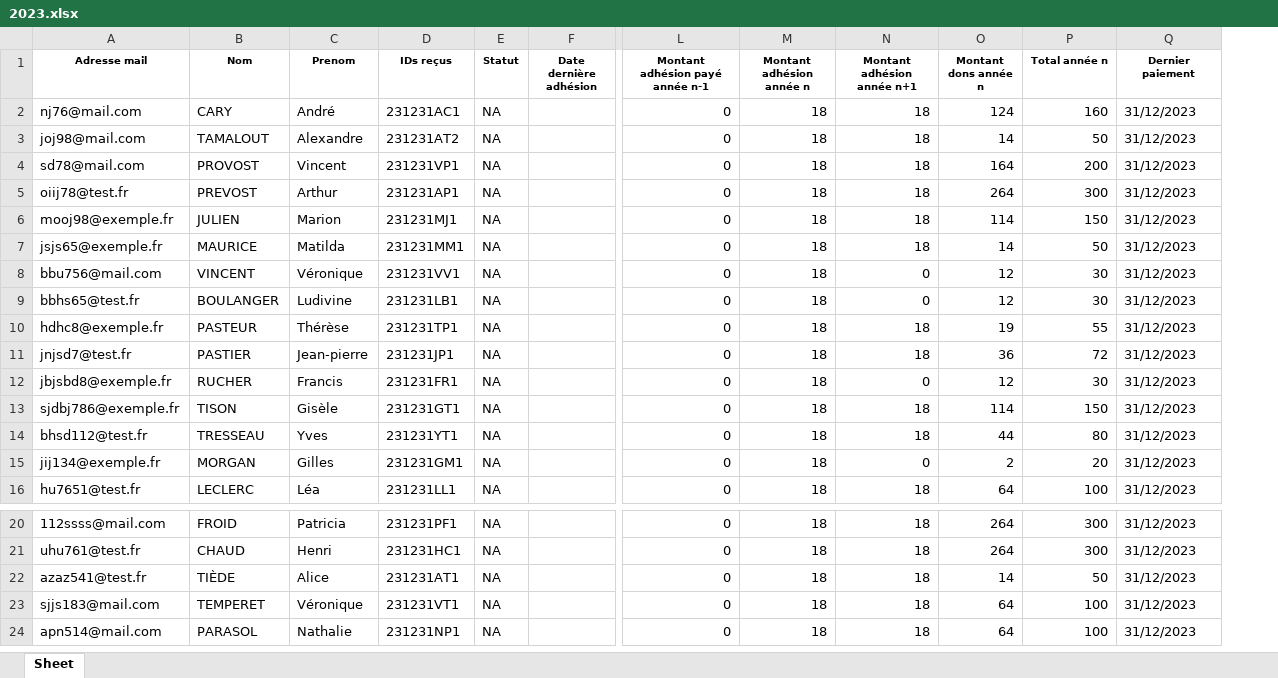
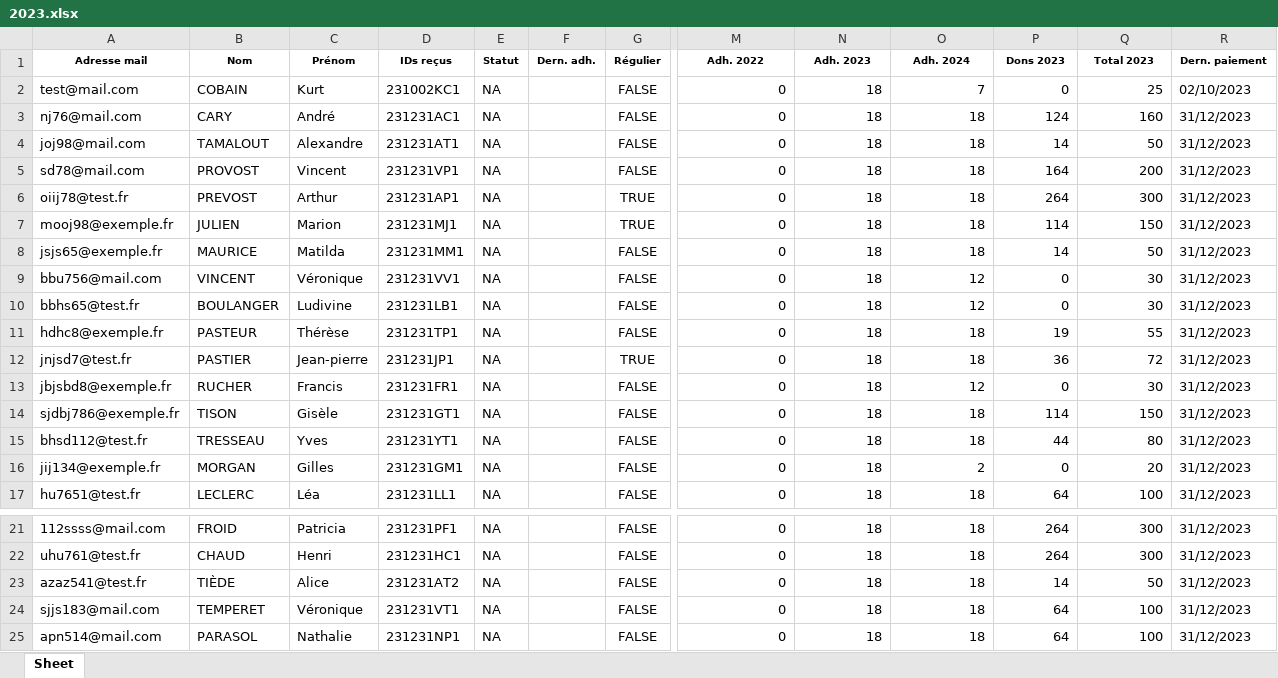
Before and after one commit to Vincent2703/TichoFisco, an Excel workbook: donnees/listesAdherents/2023.xlsx, sheet Sheet, drawn as a sheet; only a part is shown, gaps mark what is left out; values as stored, in another font and other column widths than the file's, no borders; removed rows and columns are numbered as before the commit, all else as after; rows hold the shown columns only; the diff names each change by its address in the sheet, - before the commit and + after, or states it on an @@ line.

```diff
--- a/donnees/listesAdherents/2023.xlsx (sheet Sheet)
+++ b/donnees/listesAdherents/2023.xlsx (sheet Sheet)
-column F (Date dernière adhésion), empty
+column F (Dern. adh.), empty
+column G (Régulier), rows 3-17: FALSE | FALSE | FALSE | TRUE | TRUE | FALSE | FALSE | FALSE | FALSE | TRUE | FALSE | FALSE | FALSE | FALSE | FALSE; rows 21-25: all FALSE
-C1: Prenom
+C1: Prénom
-M1: Montant adhésion payé année n-1
+M1: Adh. 2022
-N1: Montant adhésion année n
+N1: Adh. 2023
-O1: Montant adhésion année n+1
+O1: Adh. 2024
-P1: Montant dons année n
+P1: Dons 2023
-Q1: Total année n
+Q1: Total 2023
-R1: Dernier paiement
+R1: Dern. paiement
+row 2: test@mail.com | COBAIN | Kurt | 231002KC1 | NA |  | FALSE | 0 | 18 | 7 | 0 | 25 | 02/10/2023
-D4 (IDs reçus): 231231AT2
+D4 (IDs reçus): 231231AT1
-O9:O10 (Adh. 2024): 0
+O9:O10 (Adh. 2024): 12
-P9:P10 (Dons 2023): 12
+P9:P10 (Dons 2023): 0
-O13 (Adh. 2024): 0
+O13 (Adh. 2024): 12
-P13 (Dons 2023): 12
+P13 (Dons 2023): 0
-O16 (Adh. 2024): 0
+O16 (Adh. 2024): 2
-P16 (Dons 2023): 2
+P16 (Dons 2023): 0
-D23 (IDs reçus): 231231AT1
+D23 (IDs reçus): 231231AT2
```
Also changed, not shown: donnees/listesAdherents/2024.xlsx, donnees/listesAdherents/2025.xlsx, 9 other files.
